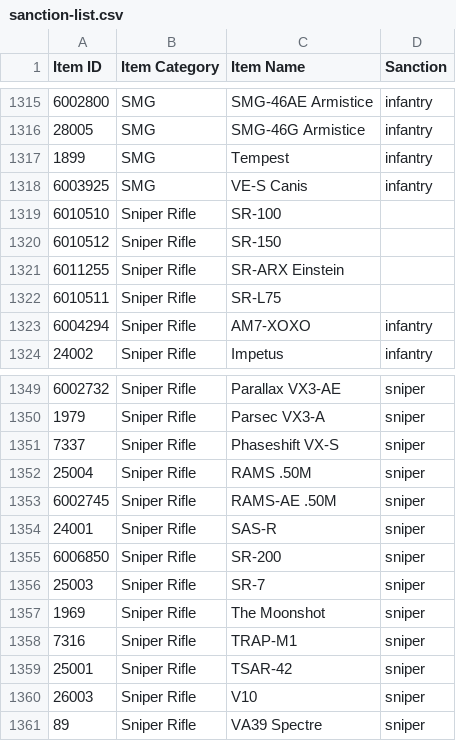
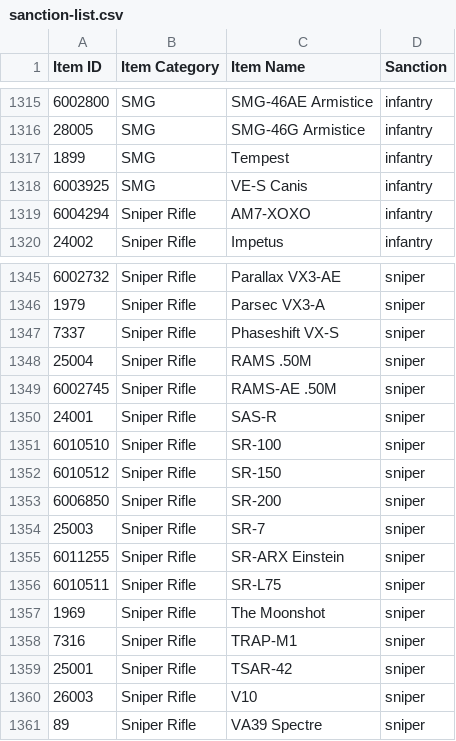
Before and after one commit to cooltrain7/Planetside-2-API-Tracker, a CSV file: Weapons/sanction-list.csv, drawn as a sheet; only a part is shown, gaps mark what is left out.

```diff
--- a/Weapons/sanction-list.csv
+++ b/Weapons/sanction-list.csv
@@ -1318,6 +1318,2 @@
 6003925,SMG,VE-S Canis,infantry
-6010510,Sniper Rifle,SR-100,
-6010512,Sniper Rifle,SR-150,
-6011255,Sniper Rifle,SR-ARX Einstein,
-6010511,Sniper Rifle,SR-L75,
 6004294,Sniper Rifle,AM7-XOXO,infantry
@@ -1354,4 +1350,8 @@
 24001,Sniper Rifle,SAS-R,sniper
+6010510,Sniper Rifle,SR-100,sniper
+6010512,Sniper Rifle,SR-150,sniper
 6006850,Sniper Rifle,SR-200,sniper
 25003,Sniper Rifle,SR-7,sniper
+6011255,Sniper Rifle,SR-ARX Einstein,sniper
+6010511,Sniper Rifle,SR-L75,sniper
 1969,Sniper Rifle,The Moonshot,sniper
```
Also changed, not shown: Weapons/sanction-list-machine-with-none.csv, Weapons/sanction-list-machine.csv, 2 other files.
